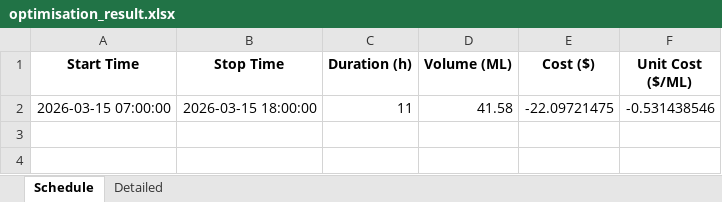
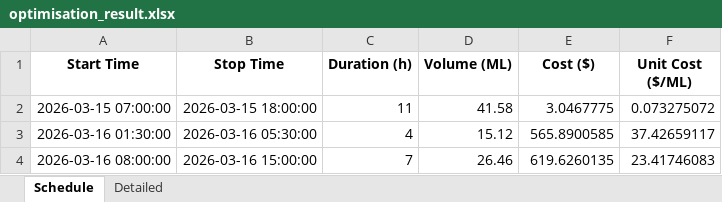
Before and after one commit to bwyLLAP/pump-optimisation-for-SHW, an Excel workbook: data/latest/optimisation_result.xlsx, sheet Schedule, drawn as a sheet; values as stored, in another font and other column widths than the file's, no borders; the diff names each change by its address in the sheet, - before the commit and + after, or states it on an @@ line.

```diff
--- a/data/latest/optimisation_result.xlsx (sheet Schedule)
+++ b/data/latest/optimisation_result.xlsx (sheet Schedule)
-E2 (Cost ($)): -22.09721475
+E2 (Cost ($)): 3.0467775
-F2 (Unit Cost ($/ML)): -0.531438546
+F2 (Unit Cost ($/ML)): 0.073275072
+row 3: 2026-03-16 01:30:00 | 2026-03-16 05:30:00 | 4 | 15.12 | 565.8900585 | 37.42659117
+row 4: 2026-03-16 08:00:00 | 2026-03-16 15:00:00 | 7 | 26.46 | 619.6260135 | 23.41746083
```
Also changed, not shown: sheet Detailed, 4 other files.
